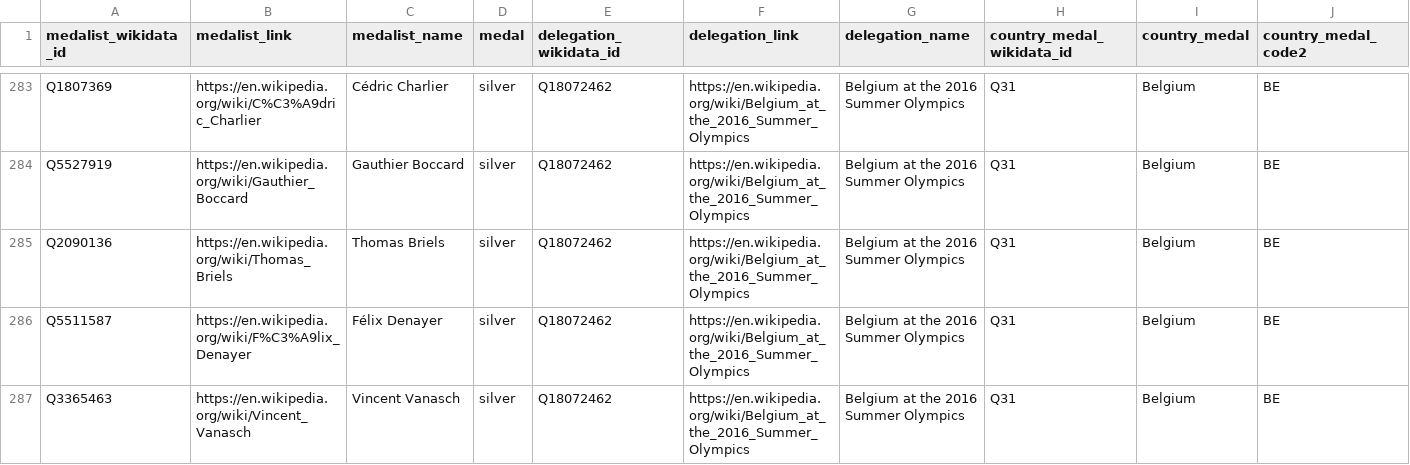
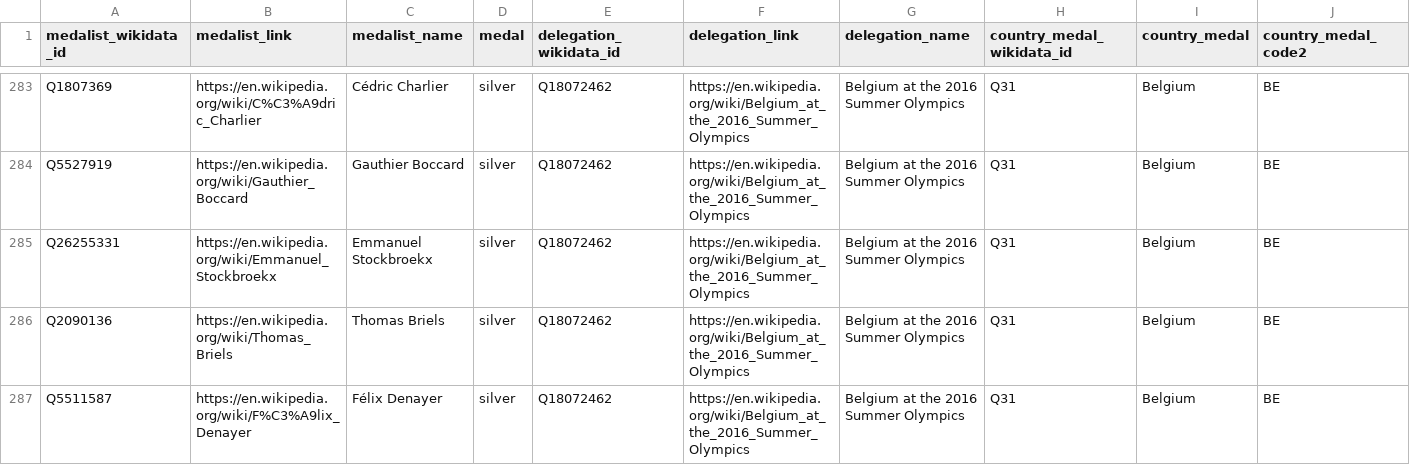
Before and after one commit to EDJNet/OlympicsGoNUTS, a CSV file: 2016/2016_medalists_nuts_only.csv, drawn as a sheet; only a part is shown, gaps mark what is left out; the shorter side is filled out with more unchanged rows; rows hold the shown columns only; the diff names each change by its address in the sheet, - before the commit and + after, or states it on an @@ line.

```diff
--- a/2016/2016_medalists_nuts_only.csv
+++ b/2016/2016_medalists_nuts_only.csv
+row 285: Q26255331 | https://en.wikipedia.org/wiki/Emmanuel_Stockbroekx | Emmanuel Stockbroekx | silver | Q18072462 | https://en.wikipedia.org/wiki/Belgium_at_the_2016_Summer_Olympics | Belgium at the 2016 Summer Olympics | Q31 | Belgium | BE
```
Also changed, not shown: 1988/1988_medalists_missing_place_of_birth.csv, 1992/1992_medalists_all.csv, 56 other files.
